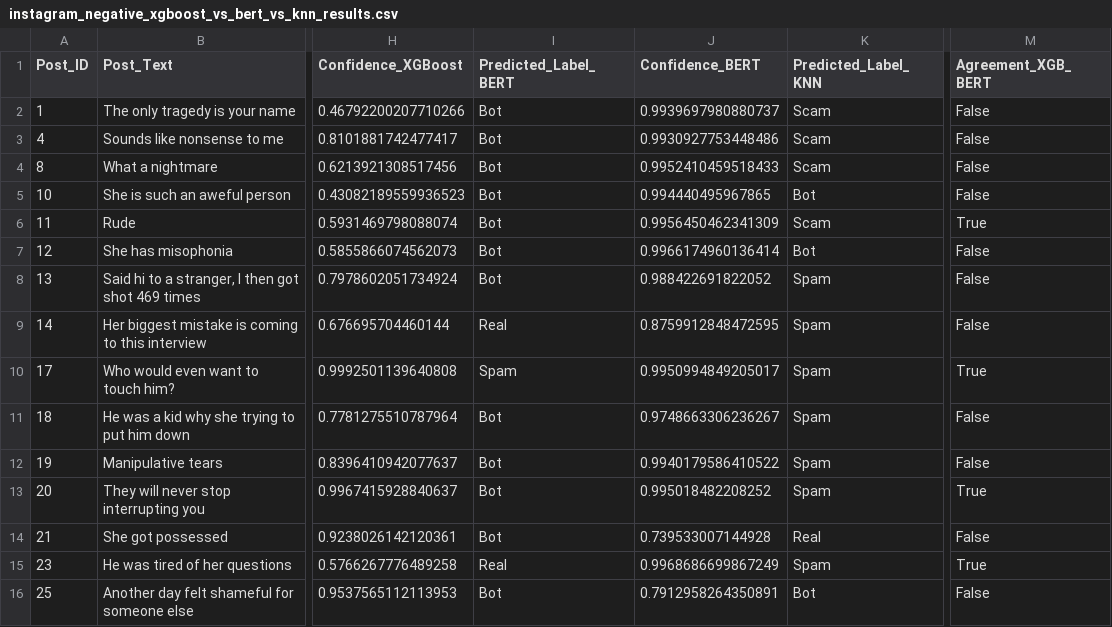
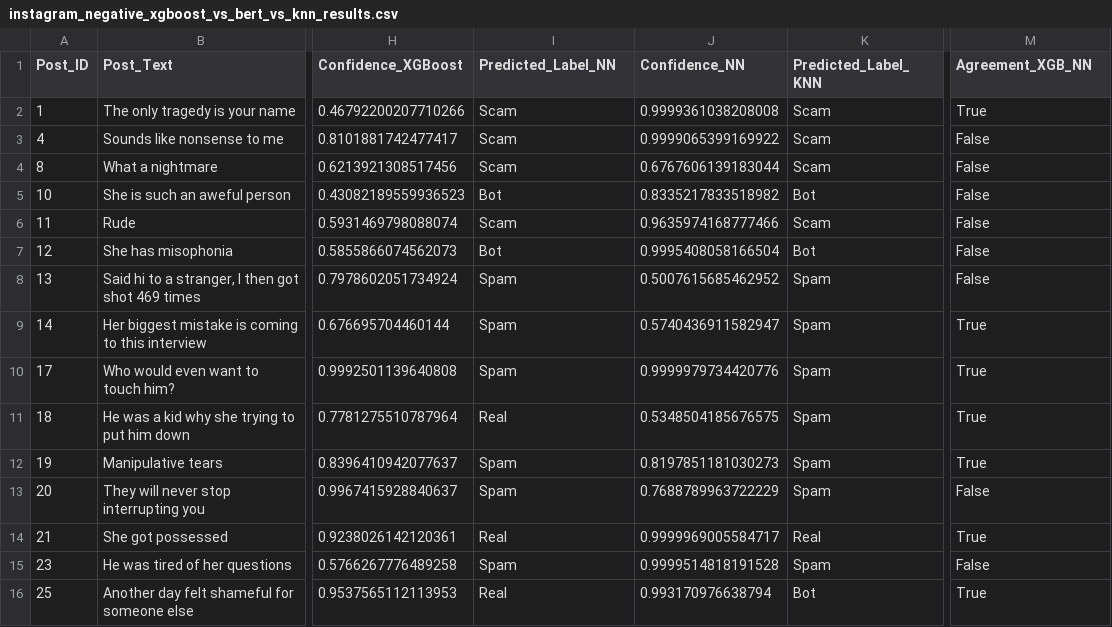
Before and after one commit to manumathewjiss/nlp-social-media-harmful-content-detection, a CSV file: task4_classification/instagram_negative_xgboost_vs_bert_vs_knn_results.csv, drawn as a sheet; only a part is shown, gaps mark what is left out; the diff covers the shown part only; the diff names each change by its address in the sheet, - before the commit and + after, or states it on an @@ line.

```diff
--- a/task4_classification/instagram_negative_xgboost_vs_bert_vs_knn_results.csv
+++ b/task4_classification/instagram_negative_xgboost_vs_bert_vs_knn_results.csv
-I1: Predicted_Label_BERT
+I1: Predicted_Label_NN
-J1: Confidence_BERT
+J1: Confidence_NN
-M1: Agreement_XGB_BERT
+M1: Agreement_XGB_NN
-I2:I4 (Predicted_Label_NN): Bot
+I2:I4 (Predicted_Label_NN): Scam
-J2 (Confidence_NN): 0.9939697980880737
+J2 (Confidence_NN): 0.9999361038208008
-M2 (Agreement_XGB_NN): False
+M2 (Agreement_XGB_NN): True
-J3 (Confidence_NN): 0.9930927753448486
+J3 (Confidence_NN): 0.9999065399169922
-J4 (Confidence_NN): 0.9952410459518433
+J4 (Confidence_NN): 0.6767606139183044
-J5 (Confidence_NN): 0.994440495967865
+J5 (Confidence_NN): 0.8335217833518982
-I6 (Predicted_Label_NN): Bot
+I6 (Predicted_Label_NN): Scam
-J6 (Confidence_NN): 0.9956450462341309
+J6 (Confidence_NN): 0.9635974168777466
-M6 (Agreement_XGB_NN): True
+M6 (Agreement_XGB_NN): False
-J7 (Confidence_NN): 0.9966174960136414
+J7 (Confidence_NN): 0.9995408058166504
-I8 (Predicted_Label_NN): Bot
+I8 (Predicted_Label_NN): Spam
-J8 (Confidence_NN): 0.988422691822052
+J8 (Confidence_NN): 0.5007615685462952
-I9 (Predicted_Label_NN): Real
+I9 (Predicted_Label_NN): Spam
-J9 (Confidence_NN): 0.8759912848472595
+J9 (Confidence_NN): 0.5740436911582947
-M9 (Agreement_XGB_NN): False
+M9 (Agreement_XGB_NN): True
-J10 (Confidence_NN): 0.9950994849205017
+J10 (Confidence_NN): 0.9999979734420776
-I11 (Predicted_Label_NN): Bot
+I11 (Predicted_Label_NN): Real
-J11 (Confidence_NN): 0.9748663306236267
+J11 (Confidence_NN): 0.5348504185676575
-M11:M12 (Agreement_XGB_NN): False
+M11:M12 (Agreement_XGB_NN): True
-I12:I13 (Predicted_Label_NN): Bot
+I12:I13 (Predicted_Label_NN): Spam
-J12 (Confidence_NN): 0.9940179586410522
+J12 (Confidence_NN): 0.8197851181030273
-J13 (Confidence_NN): 0.995018482208252
+J13 (Confidence_NN): 0.7688789963722229
-M13 (Agreement_XGB_NN): True
+M13 (Agreement_XGB_NN): False
-I14 (Predicted_Label_NN): Bot
+I14 (Predicted_Label_NN): Real
-J14 (Confidence_NN): 0.739533007144928
+J14 (Confidence_NN): 0.9999969005584717
-M14 (Agreement_XGB_NN): False
+M14 (Agreement_XGB_NN): True
-I15 (Predicted_Label_NN): Real
+I15 (Predicted_Label_NN): Spam
-J15 (Confidence_NN): 0.9968686699867249
+J15 (Confidence_NN): 0.9999514818191528
-M15 (Agreement_XGB_NN): True
+M15 (Agreement_XGB_NN): False
-I16 (Predicted_Label_NN): Bot
+I16 (Predicted_Label_NN): Real
-J16 (Confidence_NN): 0.7912958264350891
+J16 (Confidence_NN): 0.993170976638794
-M16 (Agreement_XGB_NN): False
+M16 (Agreement_XGB_NN): True
```
Also changed, not shown: 82 edited cells elsewhere in this file, 33 other files.
